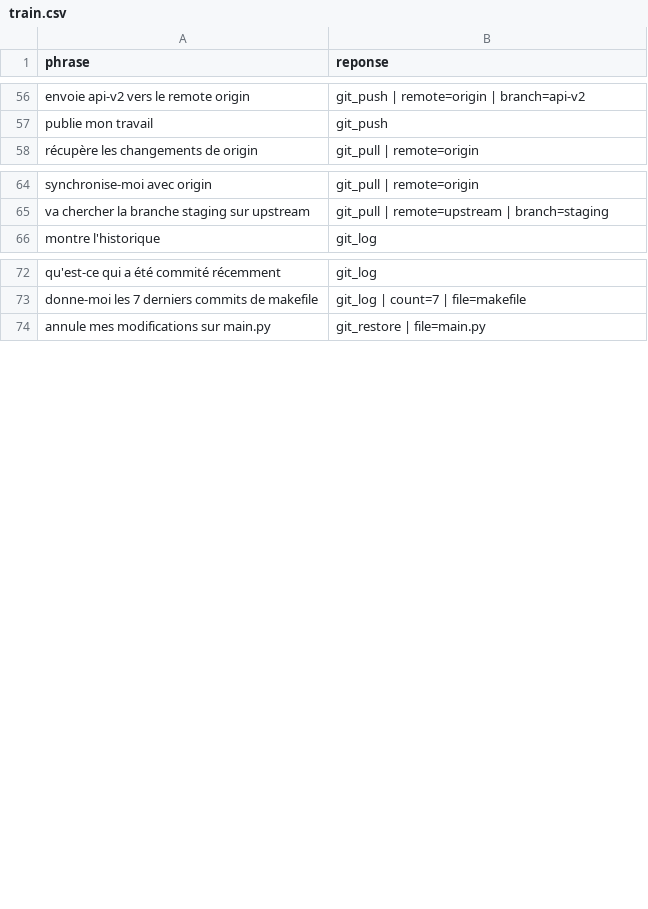
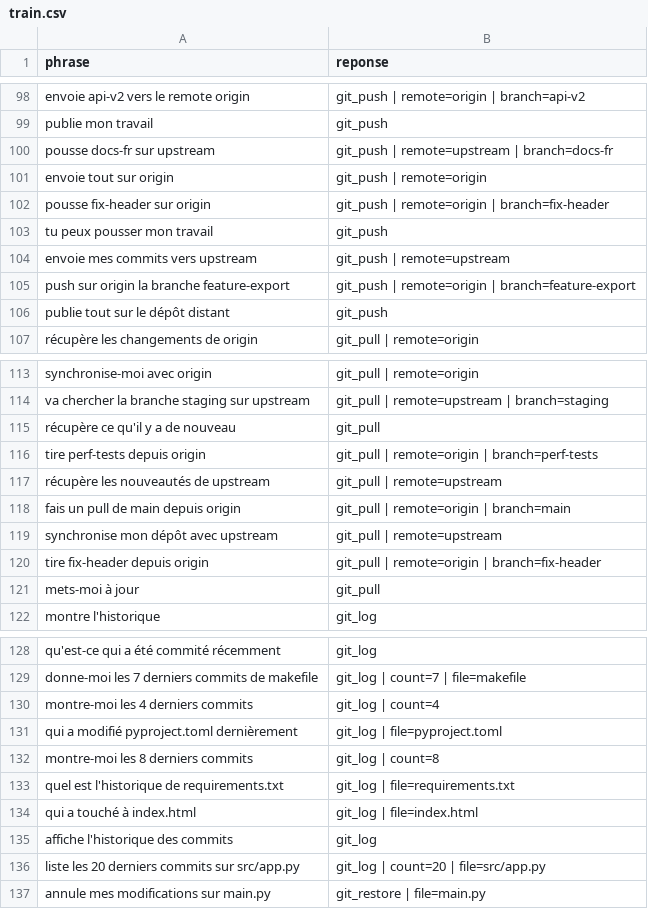
Before and after one commit to Michael-Rousseau/git-assist-nlu, a CSV file: donnees/train.csv, drawn as a sheet; only a part is shown, gaps mark what is left out; the diff covers the shown part only.

```diff
--- a/donnees/train.csv
+++ b/donnees/train.csv
@@ -57,2 +99,9 @@ envoie api-v2 vers le remote origin;git_push | remote=origin | branch=api-v2
 publie mon travail;git_push
+pousse docs-fr sur upstream;git_push | remote=upstream | branch=docs-fr
+envoie tout sur origin;git_push | remote=origin
+pousse fix-header sur origin;git_push | remote=origin | branch=fix-header
+tu peux pousser mon travail;git_push
+envoie mes commits vers upstream;git_push | remote=upstream
+push sur origin la branche feature-export;git_push | remote=origin | branch=feature-export
+publie tout sur le dépôt distant;git_push
 récupère les changements de origin;git_pull | remote=origin
@@ -65,2 +114,9 @@ synchronise-moi avec origin;git_pull | remote=origin
 va chercher la branche staging sur upstream;git_pull | remote=upstream | branch=staging
+récupère ce qu'il y a de nouveau;git_pull
+tire perf-tests depuis origin;git_pull | remote=origin | branch=perf-tests
+récupère les nouveautés de upstream;git_pull | remote=upstream
+fais un pull de main depuis origin;git_pull | remote=origin | branch=main
+synchronise mon dépôt avec upstream;git_pull | remote=upstream
+tire fix-header depuis origin;git_pull | remote=origin | branch=fix-header
+mets-moi à jour;git_pull
 montre l'historique;git_log
@@ -73,2 +129,9 @@ qu'est-ce qui a été commité récemment;git_log
 donne-moi les 7 derniers commits de makefile;git_log | count=7 | file=makefile
+montre-moi les 4 derniers commits;git_log | count=4
+qui a modifié pyproject.toml dernièrement;git_log | file=pyproject.toml
+montre-moi les 8 derniers commits;git_log | count=8
+quel est l'historique de requirements.txt;git_log | file=requirements.txt
+qui a touché à index.html;git_log | file=index.html
+affiche l'historique des commits;git_log
+liste les 20 derniers commits sur src/app.py;git_log | count=20 | file=src/app.py
 annule mes modifications sur main.py;git_restore | file=main.py
```
Also changed, not shown: 49 added rows elsewhere in this file, donnees/test.csv, donnees/validation.csv, 4 other files.
